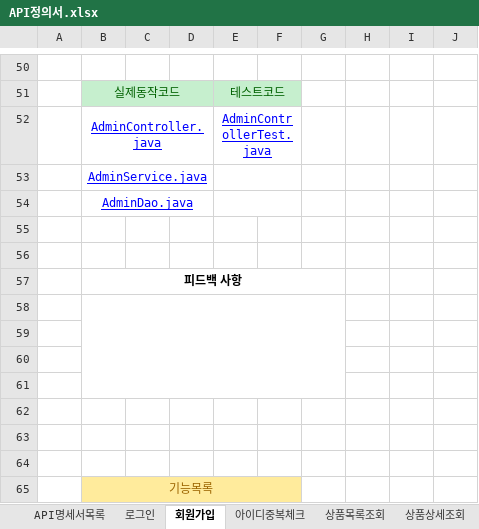
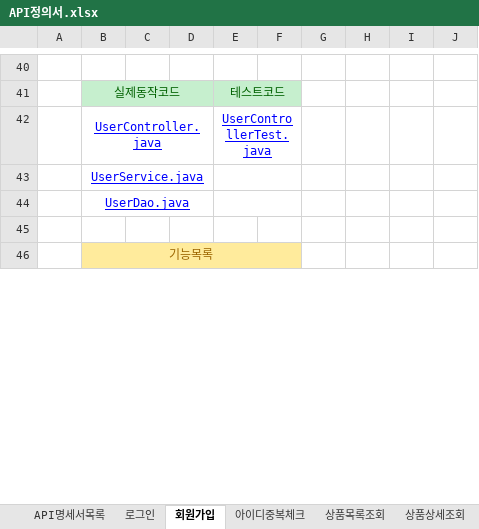
Before and after one commit to jooyg62/jgmall, an Excel workbook: docs/설계및분석/API정의서.xlsx, sheet 회원가입, drawn as a sheet; only a part is shown, gaps mark what is left out; values as stored, in another font and other column widths than the file's, no borders; removed rows and columns are numbered as before the commit, all else as after; the diff covers the shown part only; the diff names each change by its address in the sheet, - before the commit and + after, or states it on an @@ line.

```diff
--- a/docs/설계및분석/API정의서.xlsx (sheet 회원가입)
+++ b/docs/설계및분석/API정의서.xlsx (sheet 회원가입)
-row 52:  | AdminController.java |  |  | AdminControllerTest.java
-row 53:  | AdminService.java
+row 42:  | UserController.java |  |  | UserControllerTest.java
-B43: AdminDao.java
+B43: UserService.java
-row 55: (empty)
-row 56: (empty)
-B44: 피드백 사항
+B44: UserDao.java
@@ B44 bold: on → off, underline: off → on, text colour: black → #0000FF @@
-B57:G57 merged
+B44:D44 merged
+E44:F44 merged
-row 58: (empty)
-row 59: (empty)
-row 60: (empty)
-row 61: (empty)
-row 62: (empty)
-row 63: (empty)
```
Also changed, not shown: 10 removed rows and merged cells elsewhere in this sheet, sheet 로그인, sheet API명세서목록, sheet 상품목록조회, sheet 아이디중복체크, sheet 상품상세조회, sheet 장바구니상품삭제, 13 more sheets.
